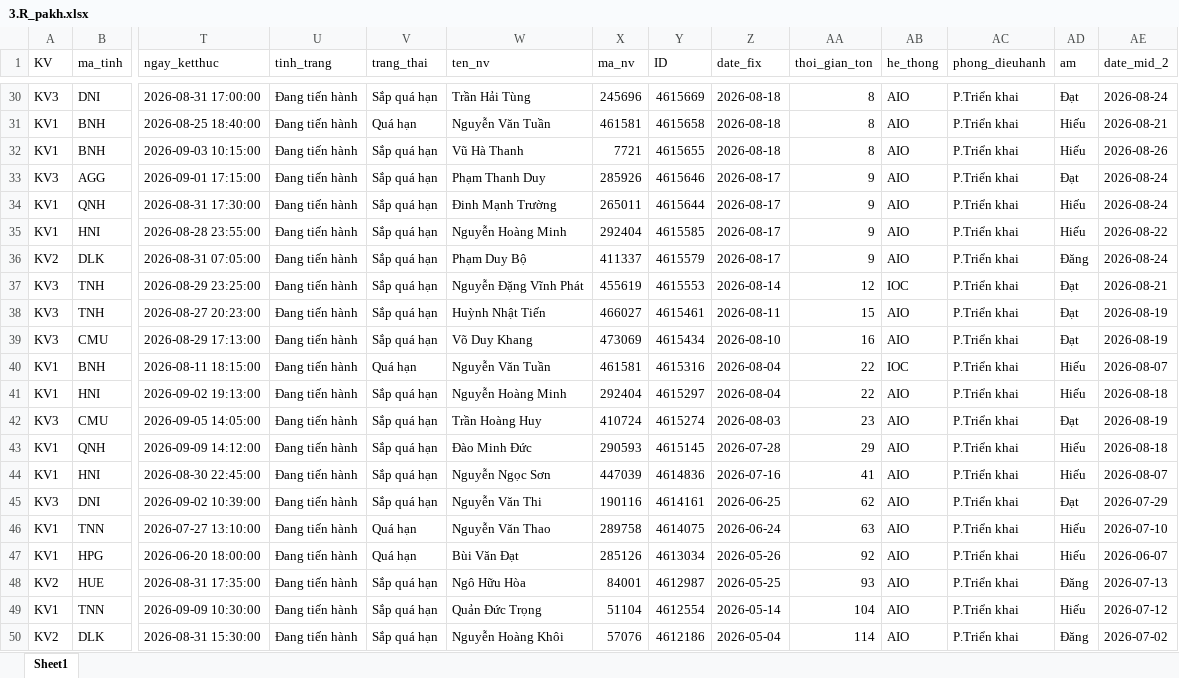
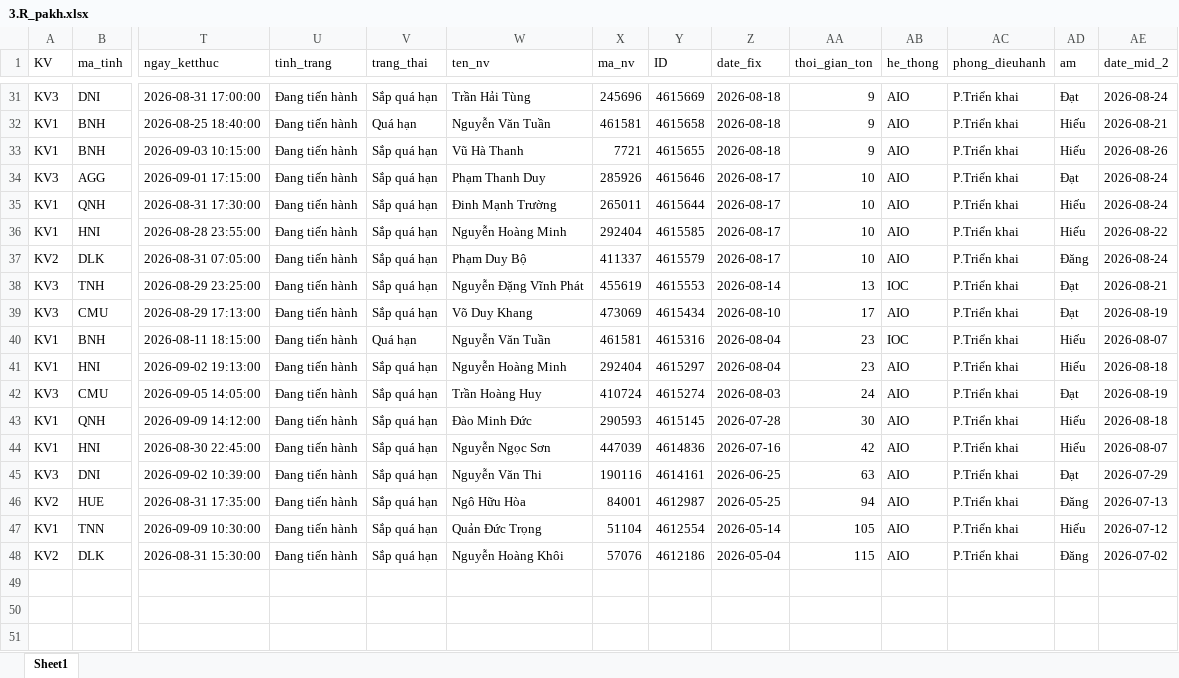
Before and after one commit to Nhunggg1612/dashboard-PAKH, an Excel workbook: data/3.R_pakh.xlsx, sheet Sheet1, drawn as a sheet; only a part is shown, gaps mark what is left out; values as stored, in another font and other column widths than the file's, no cell formats; removed rows and columns are numbered as before the commit, all else as after; rows hold the shown columns only; the diff covers the shown part only; the diff names each change by its address in the sheet, - before the commit and + after, or states it on an @@ line.

```diff
--- a/data/3.R_pakh.xlsx (sheet Sheet1)
+++ b/data/3.R_pakh.xlsx (sheet Sheet1)
-AA31:AA33 (thoi_gian_ton): 8
+AA31:AA33 (thoi_gian_ton): 9
-AA34:AA37 (thoi_gian_ton): 9
+AA34:AA37 (thoi_gian_ton): 10
-AA38 (thoi_gian_ton): 12
+AA38 (thoi_gian_ton): 13
-row 38: KV3 | TNH | 2026-08-27 20:23:00 | Đang tiến hành | Sắp quá hạn | Huỳnh Nhật Tiến | 466027 | 4615461 | 2026-08-11 | 15 | AIO | P.Triển khai | Đạt | 2026-08-19
-AA39 (thoi_gian_ton): 16
+AA39 (thoi_gian_ton): 17
-AA40:AA41 (thoi_gian_ton): 22
+AA40:AA41 (thoi_gian_ton): 23
-AA42 (thoi_gian_ton): 23
+AA42 (thoi_gian_ton): 24
-AA43 (thoi_gian_ton): 29
+AA43 (thoi_gian_ton): 30
-AA44 (thoi_gian_ton): 41
+AA44 (thoi_gian_ton): 42
-AA45 (thoi_gian_ton): 62
+AA45 (thoi_gian_ton): 63
-row 46: KV1 | TNN | 2026-07-27 13:10:00 | Đang tiến hành | Quá hạn | Nguyễn Văn Thao | 289758 | 4614075 | 2026-06-24 | 63 | AIO | P.Triển khai | Hiếu | 2026-07-10
-row 47: KV1 | HPG | 2026-06-20 18:00:00 | Đang tiến hành | Quá hạn | Bùi Văn Đạt | 285126 | 4613034 | 2026-05-26 | 92 | AIO | P.Triển khai | Hiếu | 2026-06-07
-AA46 (thoi_gian_ton): 93
+AA46 (thoi_gian_ton): 94
-AA47 (thoi_gian_ton): 104
+AA47 (thoi_gian_ton): 105
-AA48 (thoi_gian_ton): 114
+AA48 (thoi_gian_ton): 115
```
Also changed, not shown: 7 added rows, 6 removed rows and 121 edited cells elsewhere in this sheet, cell formats, data/5.R_pakh_hoan_thanh.xlsx, data/AM_update.xlsx, 12 other files.
